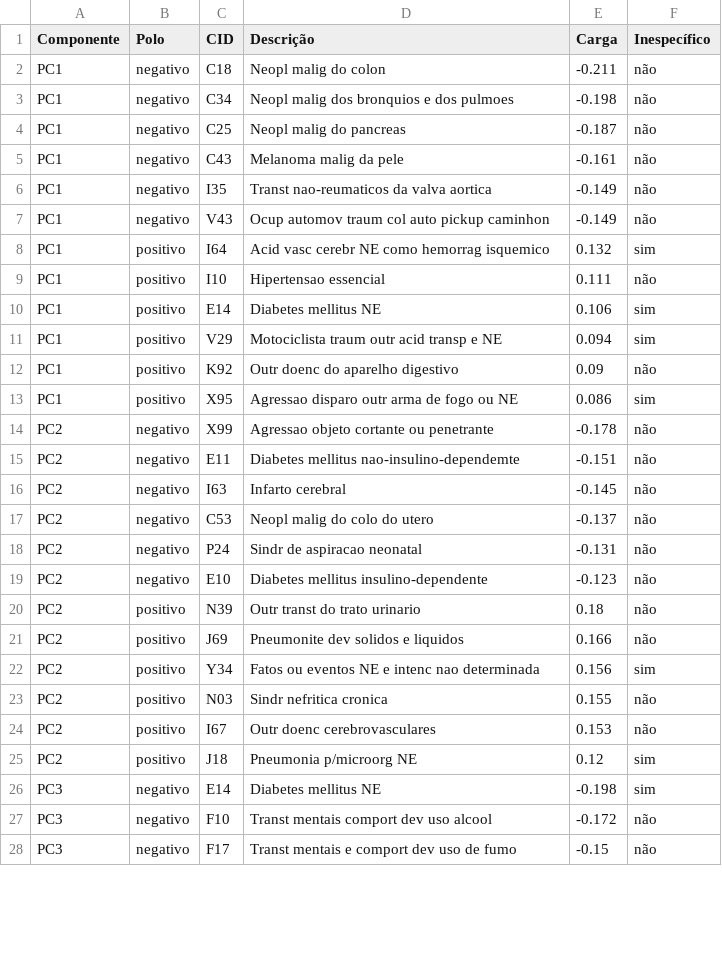
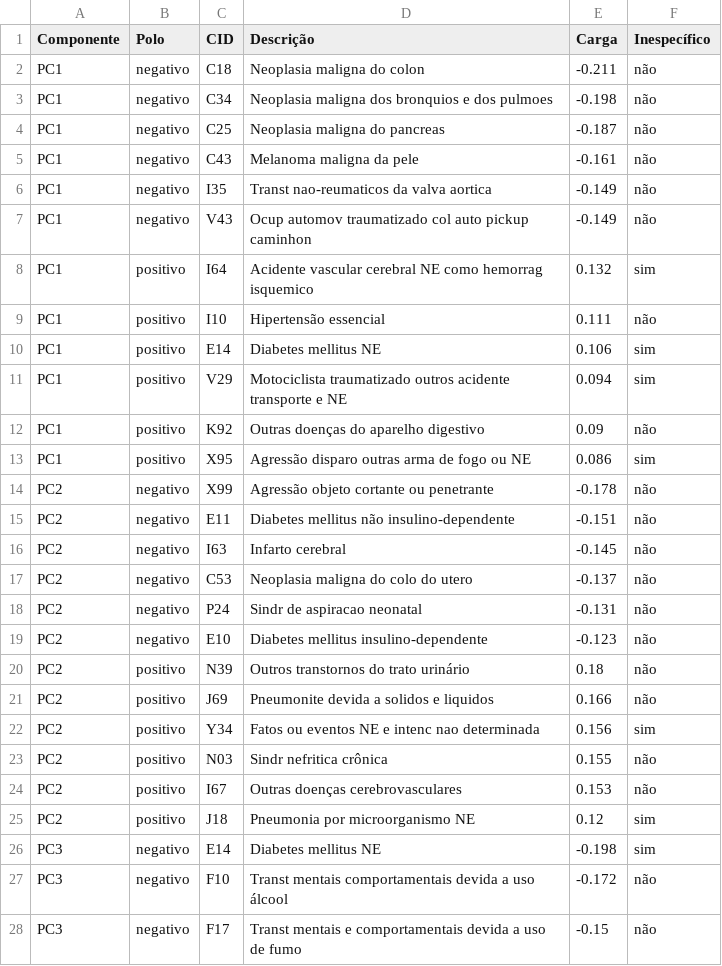
Before and after one commit to pedropaulofernandes88-stack/saude-publica-br, a CSV file: artigo/tabelas/tabela_4_cargas.csv, drawn as a sheet; only a part is shown; the diff covers the shown part only.

```diff
--- a/artigo/tabelas/tabela_4_cargas.csv
+++ b/artigo/tabelas/tabela_4_cargas.csv
@@ -1,28 +1,28 @@
 Componente,Polo,CID,Descrição,Carga,Inespecífico
-PC1,negativo,C18,Neopl malig do colon,-0.211,não
-PC1,negativo,C34,Neopl malig dos bronquios e dos pulmoes,-0.198,não
-PC1,negativo,C25,Neopl malig do pancreas,-0.187,não
-PC1,negativo,C43,Melanoma malig da pele,-0.161,não
+PC1,negativo,C18,Neoplasia maligna do colon,-0.211,não
+PC1,negativo,C34,Neoplasia maligna dos bronquios e dos pulmoes,-0.198,não
+PC1,negativo,C25,Neoplasia maligna do pancreas,-0.187,não
+PC1,negativo,C43,Melanoma maligna da pele,-0.161,não
 PC1,negativo,I35,Transt nao-reumaticos da valva aortica,-0.149,não
-PC1,negativo,V43,Ocup automov traum col auto pickup caminhon,-0.149,não
-PC1,positivo,I64,Acid vasc cerebr NE como hemorrag isquemico,0.132,sim
-PC1,positivo,I10,Hipertensao essencial,0.111,não
+PC1,negativo,V43,Ocup automov traumatizado col auto pickup caminhon,-0.149,não
+PC1,positivo,I64,Acidente vascular cerebral NE como hemorrag isquemico,0.132,sim
+PC1,positivo,I10,Hipertensão essencial,0.111,não
 PC1,positivo,E14,Diabetes mellitus NE,0.106,sim
-PC1,positivo,V29,Motociclista traum outr acid transp e NE,0.094,sim
-PC1,positivo,K92,Outr doenc do aparelho digestivo,0.09,não
-PC1,positivo,X95,Agressao disparo outr arma de fogo ou NE,0.086,sim
-PC2,negativo,X99,Agressao objeto cortante ou penetrante,-0.178,não
-PC2,negativo,E11,Diabetes mellitus nao-insulino-dependemte,-0.151,não
+PC1,positivo,V29,Motociclista traumatizado outros acidente transporte e NE,0.094,sim
+PC1,positivo,K92,Outras doenças do aparelho digestivo,0.09,não
+PC1,positivo,X95,Agressão disparo outras arma de fogo ou NE,0.086,sim
+PC2,negativo,X99,Agressão objeto cortante ou penetrante,-0.178,não
+PC2,negativo,E11,Diabetes mellitus não insulino-dependente,-0.151,não
 PC2,negativo,I63,Infarto cerebral,-0.145,não
-PC2,negativo,C53,Neopl malig do colo do utero,-0.137,não
+PC2,negativo,C53,Neoplasia maligna do colo do utero,-0.137,não
 PC2,negativo,P24,Sindr de aspiracao neonatal,-0.131,não
 PC2,negativo,E10,Diabetes mellitus insulino-dependente,-0.123,não
-PC2,positivo,N39,Outr transt do trato urinario,0.18,não
-PC2,positivo,J69,Pneumonite dev solidos e liquidos,0.166,não
+PC2,positivo,N39,Outros transtornos do trato urinário,0.18,não
+PC2,positivo,J69,Pneumonite devida a solidos e liquidos,0.166,não
 PC2,positivo,Y34,Fatos ou eventos NE e intenc nao determinada,0.156,sim
-PC2,positivo,N03,Sindr nefritica cronica,0.155,não
-PC2,positivo,I67,Outr doenc cerebrovasculares,0.153,não
-PC2,positivo,J18,Pneumonia p/microorg NE,0.12,sim
+PC2,positivo,N03,Sindr nefritica crônica,0.155,não
+PC2,positivo,I67,Outras doenças cerebrovasculares,0.153,não
+PC2,positivo,J18,Pneumonia por microorganismo NE,0.12,sim
 PC3,negativo,E14,Diabetes mellitus NE,-0.198,sim
-PC3,negativo,F10,Transt mentais comport dev uso alcool,-0.172,não
-PC3,negativo,F17,Transt mentais e comport dev uso de fumo,-0.15,não
+PC3,negativo,F10,Transt mentais comportamentais devida a uso álcool,-0.172,não
+PC3,negativo,F17,Transt mentais e comportamentais devida a uso de fumo,-0.15,não
```
Also changed, not shown: 9 edited cells elsewhere in this file, artigo/tabelas/tabela_11b_discordancia.csv, artigo/tabelas/tabela_7_correlacao.csv, 6 other files.
